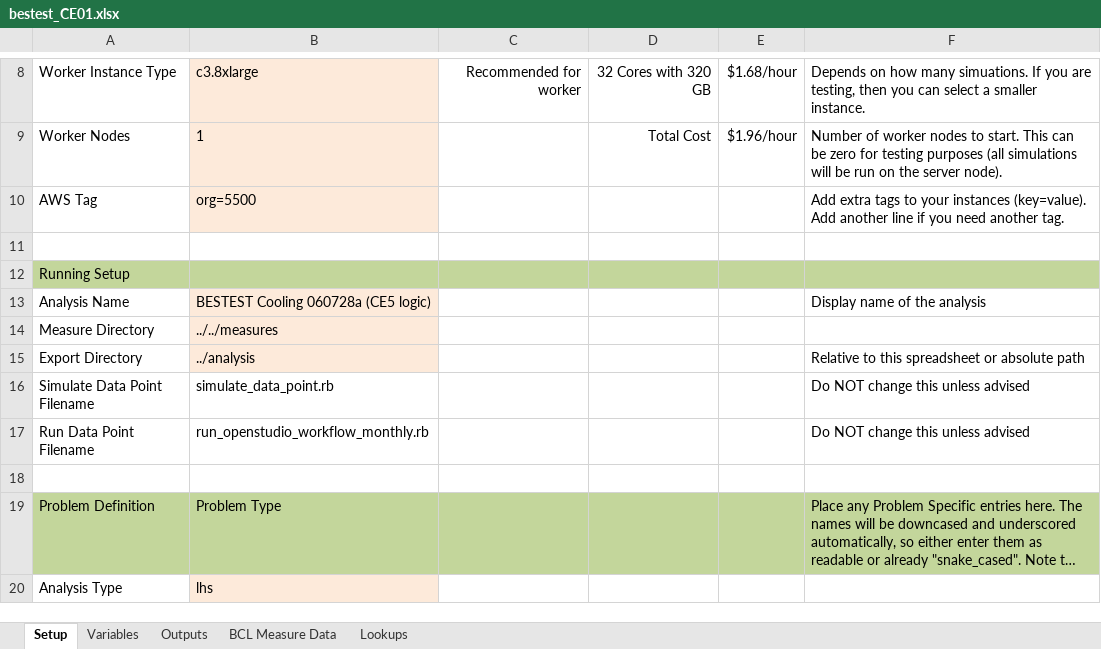
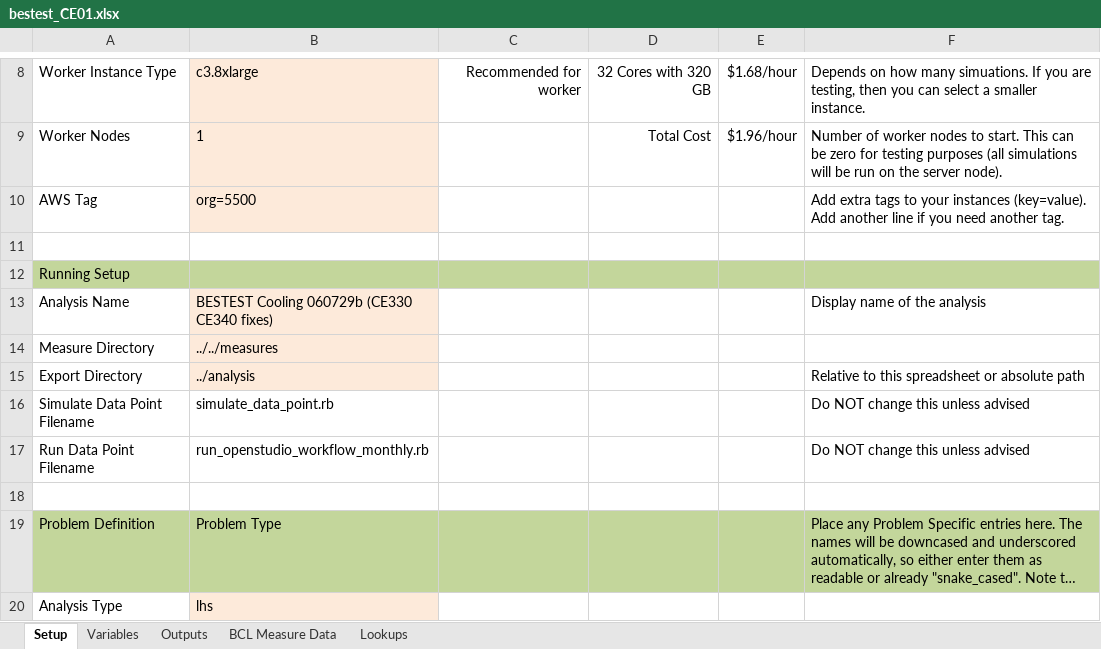
Before and after one commit to NREL/BESTEST-GSR-ARCHIVE, an Excel workbook: integration_testing/projects/bestest_CE01.xlsx, sheet Setup, drawn as a sheet; only a part is shown, gaps mark what is left out; long unchanged cells end in …; values as stored, in another font and other column widths than the file's, no borders; the diff names each change by its address in the sheet, - before the commit and + after, or states it on an @@ line.

```diff
--- a/integration_testing/projects/bestest_CE01.xlsx (sheet Setup)
+++ b/integration_testing/projects/bestest_CE01.xlsx (sheet Setup)
-B13: BESTEST Cooling 060728a (CE5 logic)
+B13: BESTEST Cooling 060729b (CE330 CE340 fixes)
```
Also changed, not shown: 8 other files.
